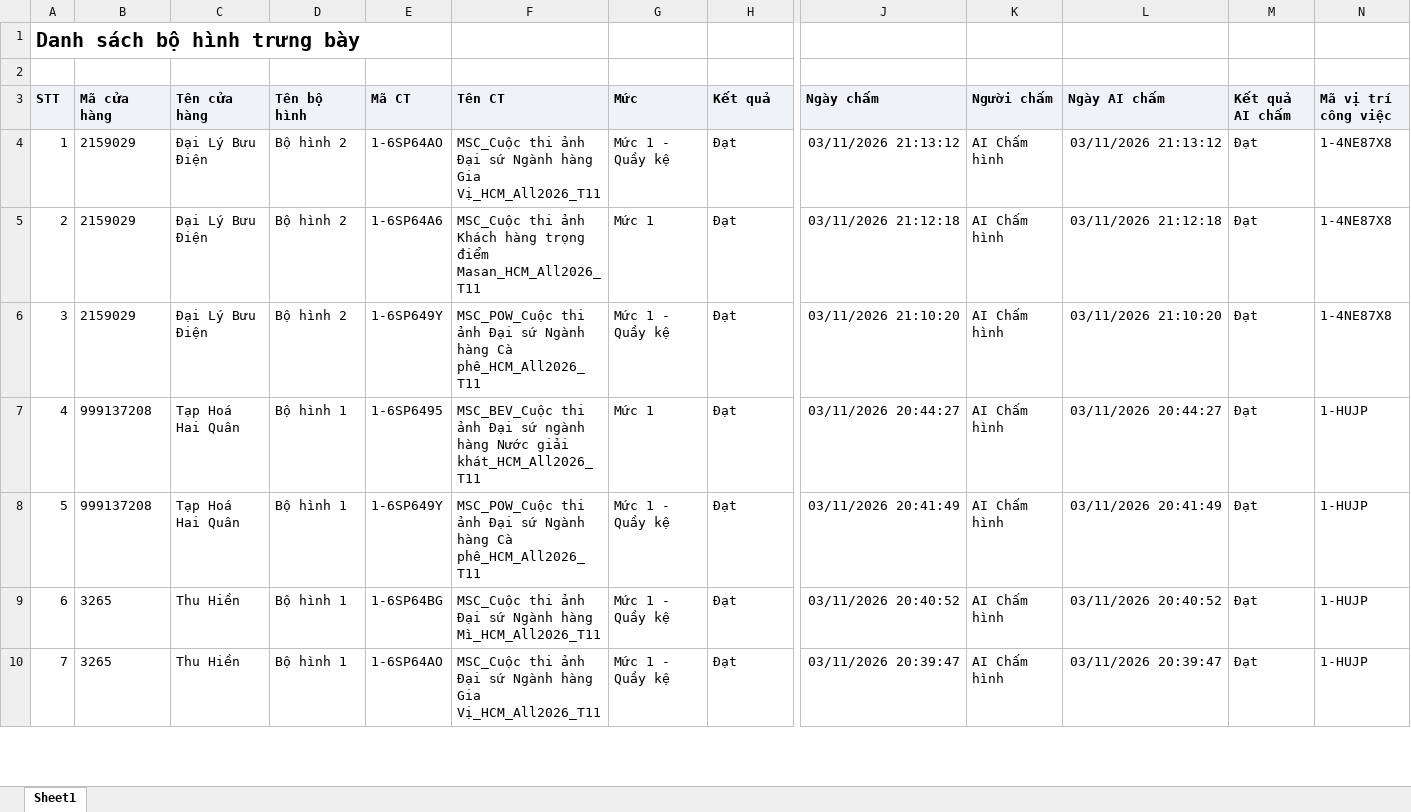
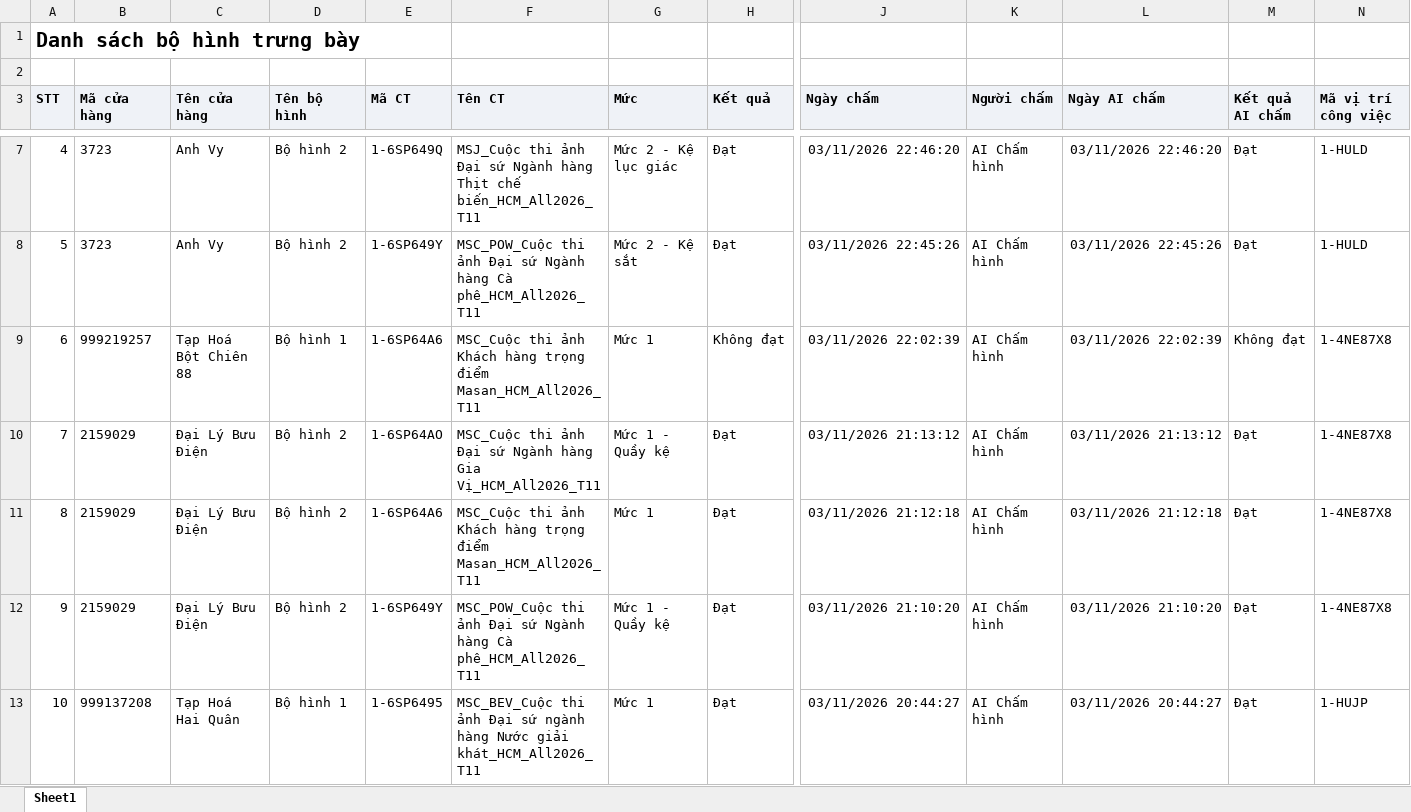
Before and after one commit to Tantt2026/Dashboard-Masan, an Excel workbook: data/Thang11/DanhSachXetBoHinhTrungBay.xlsx, sheet Sheet1, drawn as a sheet; only a part is shown, gaps mark what is left out; the shorter side is filled out with more unchanged rows; values as stored, in another font and other column widths than the file's, no borders; addresses are those after the commit; rows hold the shown columns only; the diff covers the shown part only; the diff names each change by its address in the sheet, - before the commit and + after, or states it on an @@ line.

```diff
--- a/data/Thang11/DanhSachXetBoHinhTrungBay.xlsx (sheet Sheet1)
+++ b/data/Thang11/DanhSachXetBoHinhTrungBay.xlsx (sheet Sheet1)
+row 7: 4 | 3723 | Anh Vy | Bộ hình 2 | 1-6SP649Q | MSJ_Cuộc thi ảnh Đại sứ Ngành hàng Thịt chế biến_HCM_All2026_T11 | Mức 2 - Kệ lục giác | Đạt | 03/11/2026 22:46:20 | AI Chấm hình | 03/11/2026 22:46:20 | Đạt | 1-HULD
+row 8: 5 | 3723 | Anh Vy | Bộ hình 2 | 1-6SP649Y | MSC_POW_Cuộc thi ảnh Đại sứ Ngành hàng Cà phê_HCM_All2026_T11 | Mức 2 - Kệ sắt | Đạt | 03/11/2026 22:45:26 | AI Chấm hình | 03/11/2026 22:45:26 | Đạt | 1-HULD
+row 9: 6 | 999219257 | Tạp Hoá Bột Chiên 88 | Bộ hình 1 | 1-6SP64A6 | MSC_Cuộc thi ảnh Khách hàng trọng điểm Masan_HCM_All2026_T11 | Mức 1 | Không đạt | 03/11/2026 22:02:39 | AI Chấm hình | 03/11/2026 22:02:39 | Không đạt | 1-4NE87X8
@@ column A (STT) renumbered from row 10 down @@
```
Also changed, not shown: 4 added rows elsewhere in this sheet, data/Thang11/DANH_SACH_KET_QUA_CUA_HANG_THAM_GIA_CHUONG_TRINH.xlsx, data/Thang11/DanhSachChiTietDonHang.xlsx, 1 other file.
